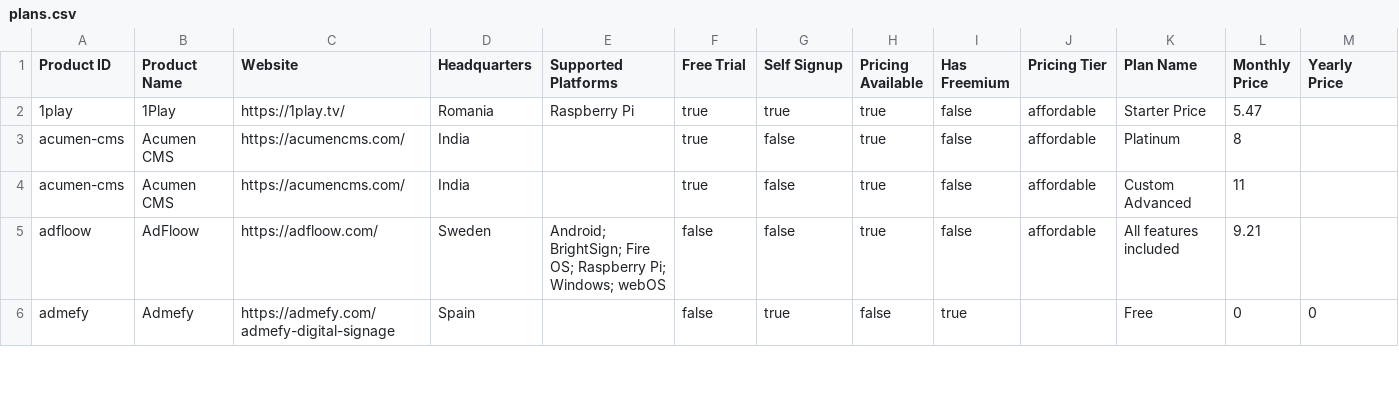
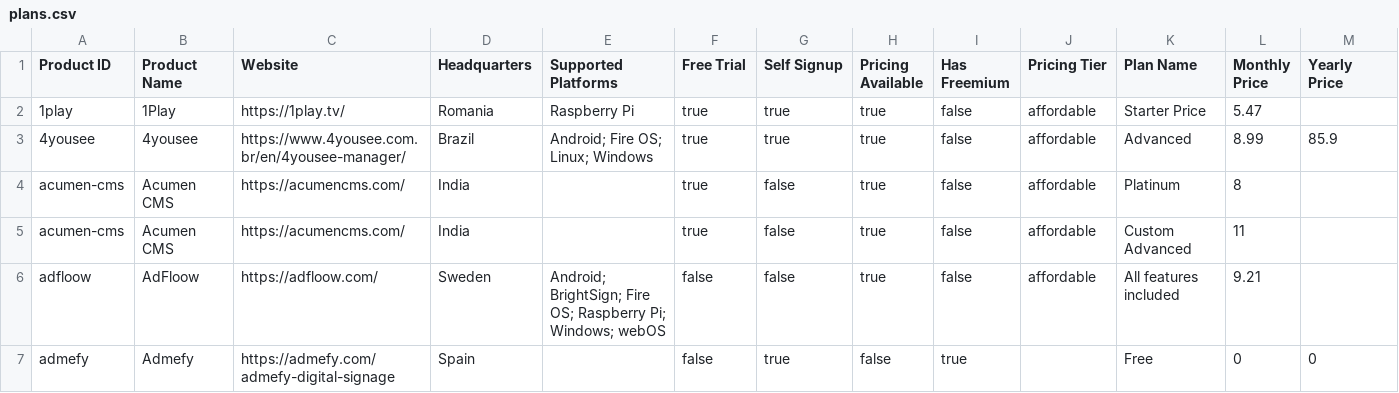
Before and after one commit to anastasiiapirogova/digital-signage-list, a CSV file: data/plans.csv, drawn as a sheet; only a part is shown.

Commit message:
add product

```diff
--- a/data/plans.csv
+++ b/data/plans.csv
@@ -2,2 +2,3 @@ Product ID,Product Name,Website,Headquarters,Supported Platforms,Free Trial,Self
 1play,1Play,https://1play.tv/,Romania,Raspberry Pi,true,true,true,false,affordable,Starter Price,5.47,
+4yousee,4yousee,https://www.4yousee.com.br/en/4yousee-manager/,Brazil,Android; Fire OS; Linux; Windows,true,true,true,false,affordable,Advanced,8.99,85.9
 acumen-cms,Acumen CMS,https://acumencms.com/,India,,true,false,true,false,affordable,Platinum,8,
```
Also changed, not shown: 8 other files.
